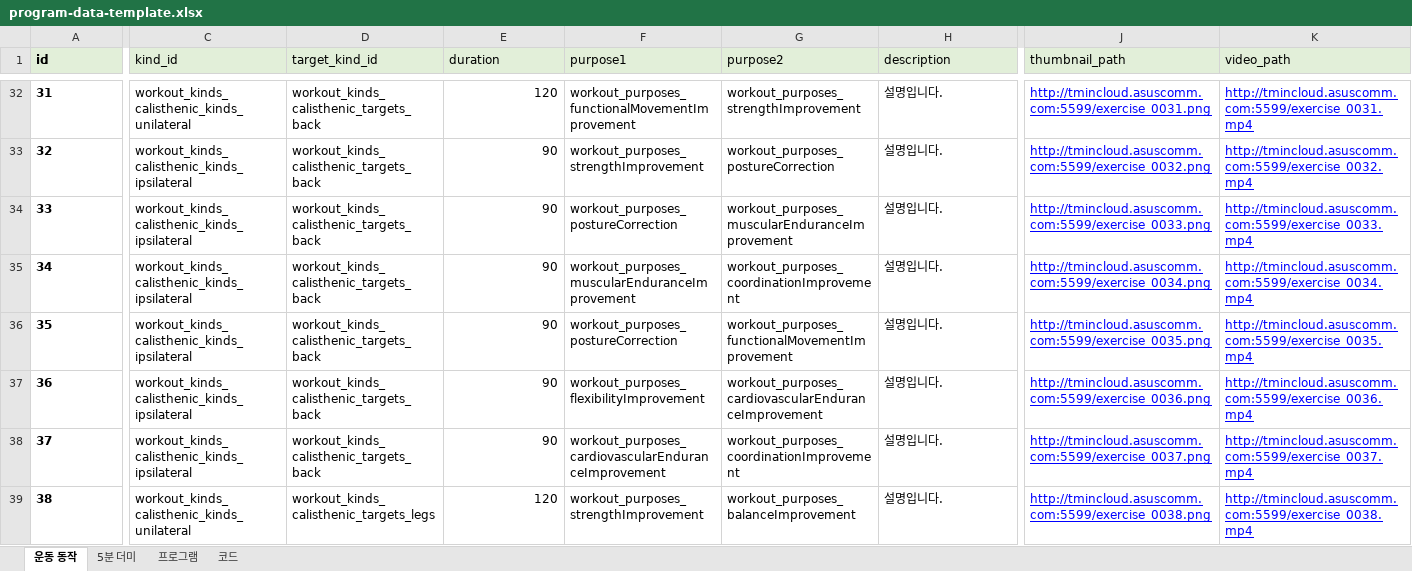
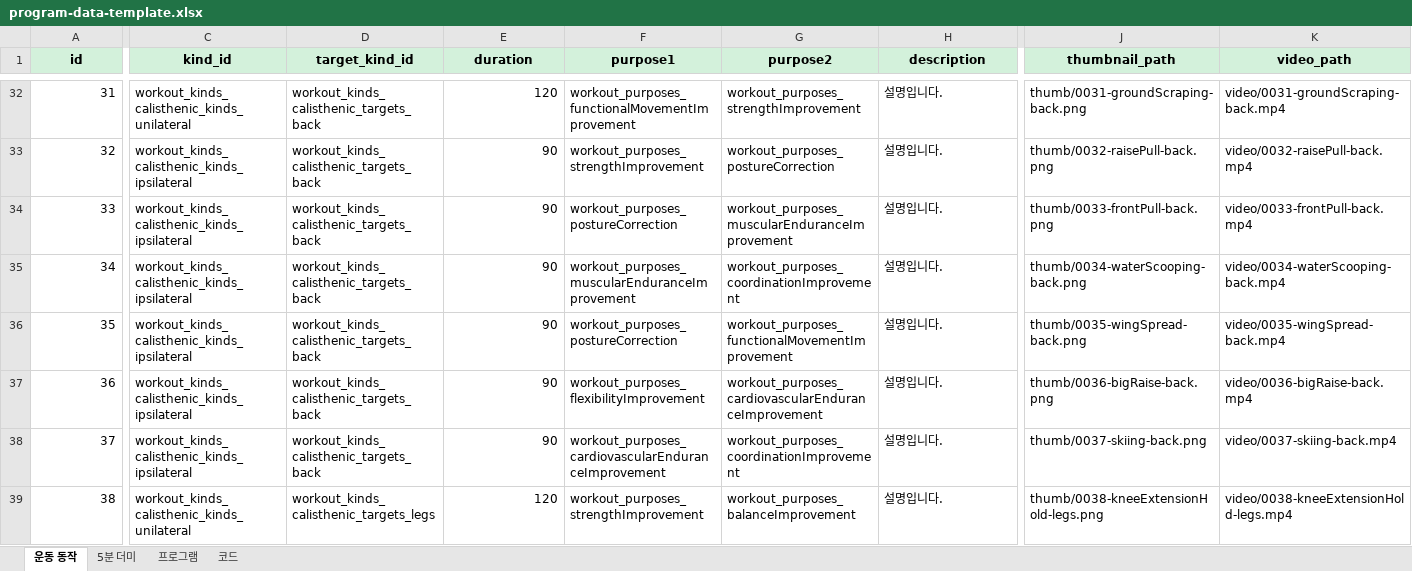
Before and after one commit to Team-Senifit/was, an Excel workbook: was/src/main/resources/program-data-template.xlsx, sheet 운동 동작, drawn as a sheet; only a part is shown, gaps mark what is left out; values as stored, in another font and other column widths than the file's, no borders; the diff covers the shown part only; the diff names each change by its address in the sheet, - before the commit and + after, or states it on an @@ line.

```diff
--- a/was/src/main/resources/program-data-template.xlsx (sheet 운동 동작)
+++ b/was/src/main/resources/program-data-template.xlsx (sheet 운동 동작)
-A1:K1 alignment: left
+A1:K1 alignment: center
-C1:K1 bold: off
+C1:K1 bold: on
@@ A32:A39 bold: on → off, alignment: left → right @@
@@ J32:K39 underline: on → off, text colour: #0000FF → black @@
-J32 (thumbnail_path): http://tmincloud.asuscomm.com:5599/exercise_0031.png
+J32 (thumbnail_path): thumb/0031-groundScraping-back.png
-K32 (video_path): http://tmincloud.asuscomm.com:5599/exercise_0031.mp4
+K32 (video_path): video/0031-groundScraping-back.mp4
-J33 (thumbnail_path): http://tmincloud.asuscomm.com:5599/exercise_0032.png
+J33 (thumbnail_path): thumb/0032-raisePull-back.png
-K33 (video_path): http://tmincloud.asuscomm.com:5599/exercise_0032.mp4
+K33 (video_path): video/0032-raisePull-back.mp4
-J34 (thumbnail_path): http://tmincloud.asuscomm.com:5599/exercise_0033.png
+J34 (thumbnail_path): thumb/0033-frontPull-back.png
-K34 (video_path): http://tmincloud.asuscomm.com:5599/exercise_0033.mp4
+K34 (video_path): video/0033-frontPull-back.mp4
-J35 (thumbnail_path): http://tmincloud.asuscomm.com:5599/exercise_0034.png
+J35 (thumbnail_path): thumb/0034-waterScooping-back.png
-K35 (video_path): http://tmincloud.asuscomm.com:5599/exercise_0034.mp4
+K35 (video_path): video/0034-waterScooping-back.mp4
-J36 (thumbnail_path): http://tmincloud.asuscomm.com:5599/exercise_0035.png
+J36 (thumbnail_path): thumb/0035-wingSpread-back.png
-K36 (video_path): http://tmincloud.asuscomm.com:5599/exercise_0035.mp4
+K36 (video_path): video/0035-wingSpread-back.mp4
-J37 (thumbnail_path): http://tmincloud.asuscomm.com:5599/exercise_0036.png
+J37 (thumbnail_path): thumb/0036-bigRaise-back.png
-K37 (video_path): http://tmincloud.asuscomm.com:5599/exercise_0036.mp4
+K37 (video_path): video/0036-bigRaise-back.mp4
-J38 (thumbnail_path): http://tmincloud.asuscomm.com:5599/exercise_0037.png
+J38 (thumbnail_path): thumb/0037-skiing-back.png
-K38 (video_path): http://tmincloud.asuscomm.com:5599/exercise_0037.mp4
+K38 (video_path): video/0037-skiing-back.mp4
-J39 (thumbnail_path): http://tmincloud.asuscomm.com:5599/exercise_0038.png
+J39 (thumbnail_path): thumb/0038-kneeExtensionHold-legs.png
-K39 (video_path): http://tmincloud.asuscomm.com:5599/exercise_0038.mp4
+K39 (video_path): video/0038-kneeExtensionHold-legs.mp4
```
Also changed, not shown: 148 edited cells and cell formats elsewhere in this sheet, sheet 프로그램.
